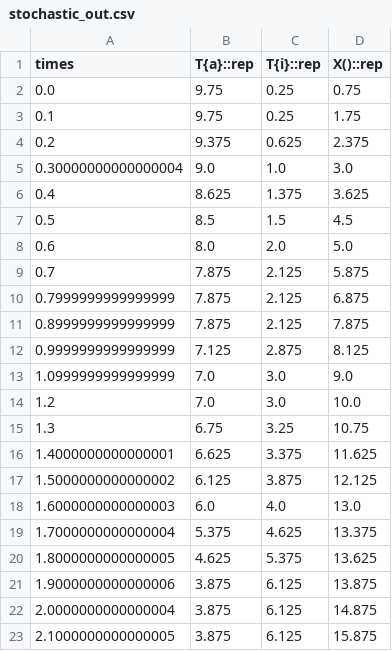
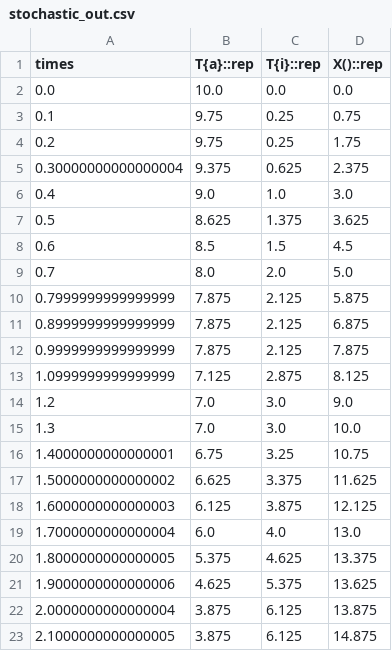
Before and after one commit to sybila/eBCSgen, a CSV file: Testing/stochastic_out.csv, drawn as a sheet; only a part is shown; the diff covers the shown part only.

```diff
--- a/Testing/stochastic_out.csv
+++ b/Testing/stochastic_out.csv
@@ -1,23 +1,23 @@
 times,T{a}::rep,T{i}::rep,X()::rep
-0.0,9.75,0.25,0.75
-0.1,9.75,0.25,1.75
-0.2,9.375,0.625,2.375
-0.30000000000000004,9.0,1.0,3.0
-0.4,8.625,1.375,3.625
-0.5,8.5,1.5,4.5
-0.6,8.0,2.0,5.0
-0.7,7.875,2.125,5.875
-0.7999999999999999,7.875,2.125,6.875
-0.8999999999999999,7.875,2.125,7.875
-0.9999999999999999,7.125,2.875,8.125
-1.0999999999999999,7.0,3.0,9.0
-1.2,7.0,3.0,10.0
-1.3,6.75,3.25,10.75
-1.4000000000000001,6.625,3.375,11.625
-1.5000000000000002,6.125,3.875,12.125
-1.6000000000000003,6.0,4.0,13.0
-1.7000000000000004,5.375,4.625,13.375
-1.8000000000000005,4.625,5.375,13.625
-1.9000000000000006,3.875,6.125,13.875
-2.0000000000000004,3.875,6.125,14.875
-2.1000000000000005,3.875,6.125,15.875
+0.0,10.0,0.0,0.0
+0.1,9.75,0.25,0.75
+0.2,9.75,0.25,1.75
+0.30000000000000004,9.375,0.625,2.375
+0.4,9.0,1.0,3.0
+0.5,8.625,1.375,3.625
+0.6,8.5,1.5,4.5
+0.7,8.0,2.0,5.0
+0.7999999999999999,7.875,2.125,5.875
+0.8999999999999999,7.875,2.125,6.875
+0.9999999999999999,7.875,2.125,7.875
+1.0999999999999999,7.125,2.875,8.125
+1.2,7.0,3.0,9.0
+1.3,7.0,3.0,10.0
+1.4000000000000001,6.75,3.25,10.75
+1.5000000000000002,6.625,3.375,11.625
+1.6000000000000003,6.125,3.875,12.125
+1.7000000000000004,6.0,4.0,13.0
+1.8000000000000005,5.375,4.625,13.375
+1.9000000000000006,4.625,5.375,13.625
+2.0000000000000004,3.875,6.125,13.875
+2.1000000000000005,3.875,6.125,14.875
```
Also changed, not shown: 51 edited cells elsewhere in this file.
